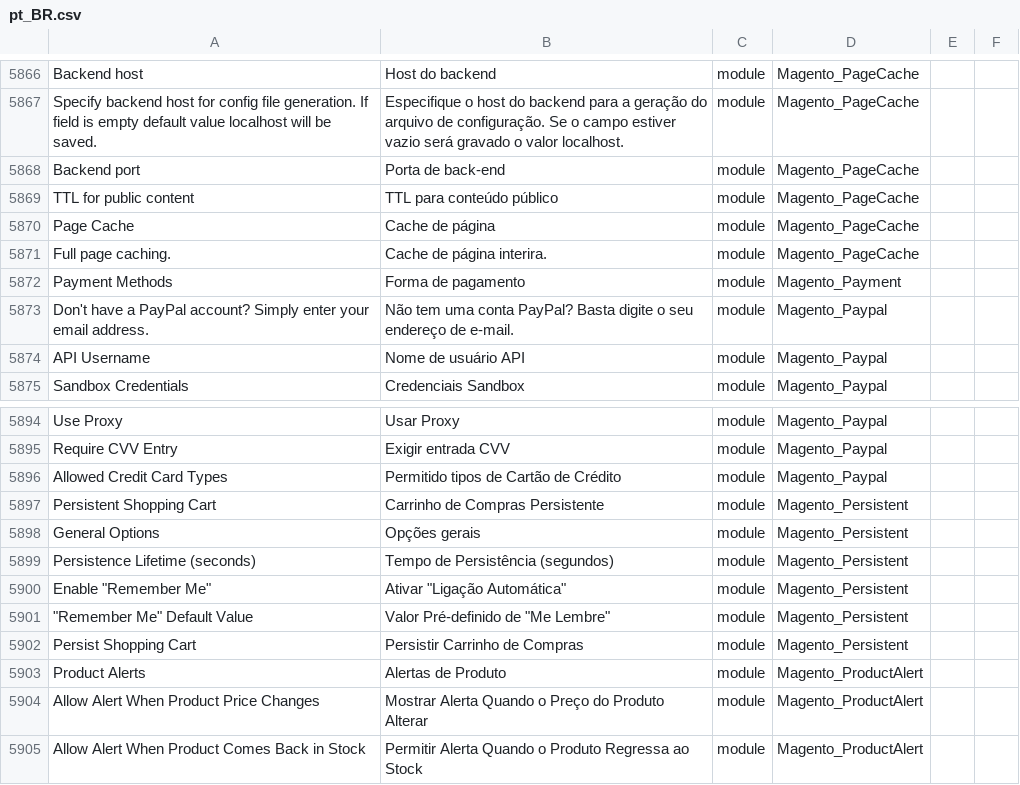
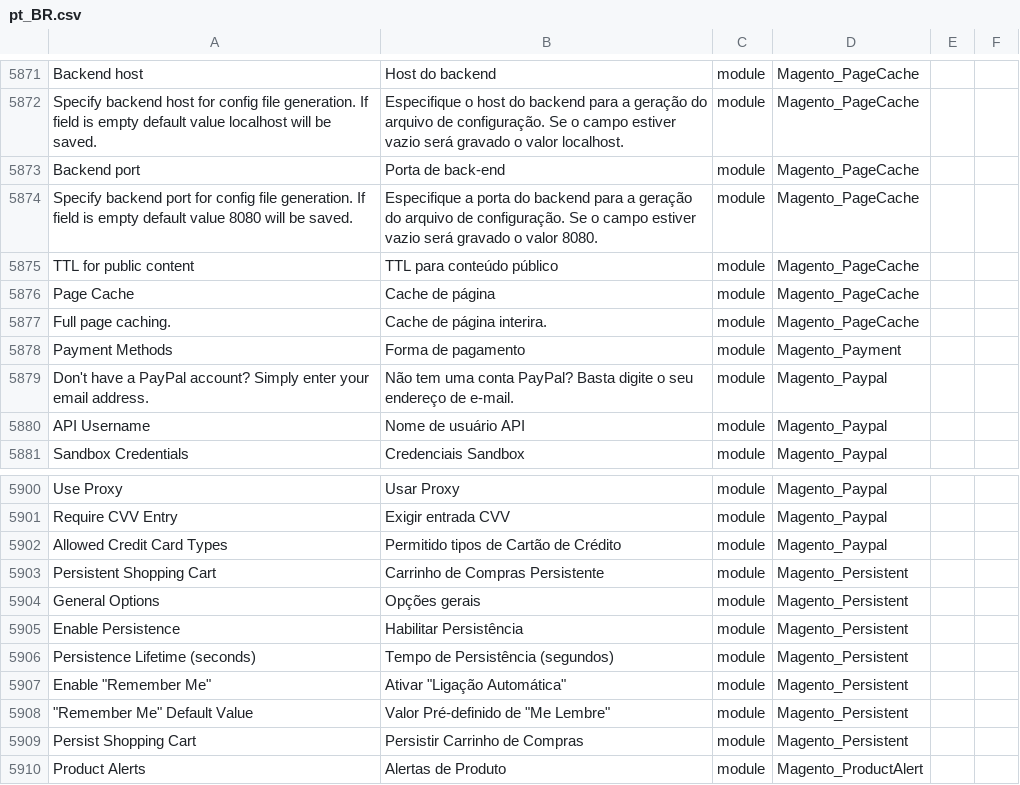
Before and after one commit to webjump/language_pt_br, a CSV file: pt_BR.csv, drawn as a sheet; only a part is shown, gaps mark what is left out; the shorter side is filled out with more unchanged rows; the diff covers the shown part only; the diff names each change by its address in the sheet, - before the commit and + after, or states it on an @@ line.

```diff
--- a/pt_BR.csv
+++ b/pt_BR.csv
+row 5874: Specify backend port for config file generation. If field is empty default value 8080 will be saved. | Especifique a porta do backend para a geração do arquivo de configuração. Se o campo estiver vazio será gravado o valor 8080. | module | Magento_PageCache
+row 5905: Enable Persistence | Habilitar Persistência | module | Magento_Persistent
```
Also changed, not shown: 5 added rows elsewhere in this file, 1 other file.
